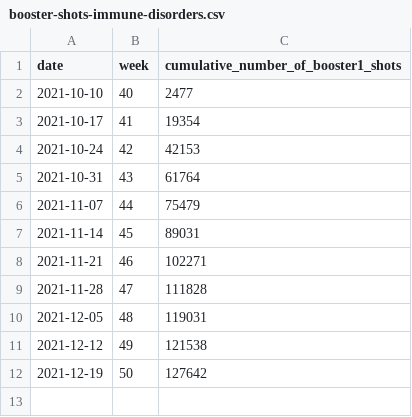
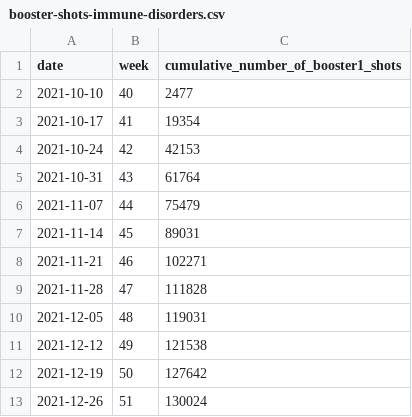
Before and after one commit to Sikerdebaard/netherlands-vaccinations-scraper, a CSV file: booster-shots-immune-disorders.csv, drawn as a sheet.

Commit message:
Automatic update

```diff
--- a/booster-shots-immune-disorders.csv
+++ b/booster-shots-immune-disorders.csv
@@ -12 +12,2 @@ date,week,cumulative_number_of_booster1_shots
 2021-12-19,50,127642
+2021-12-26,51,130024
```
